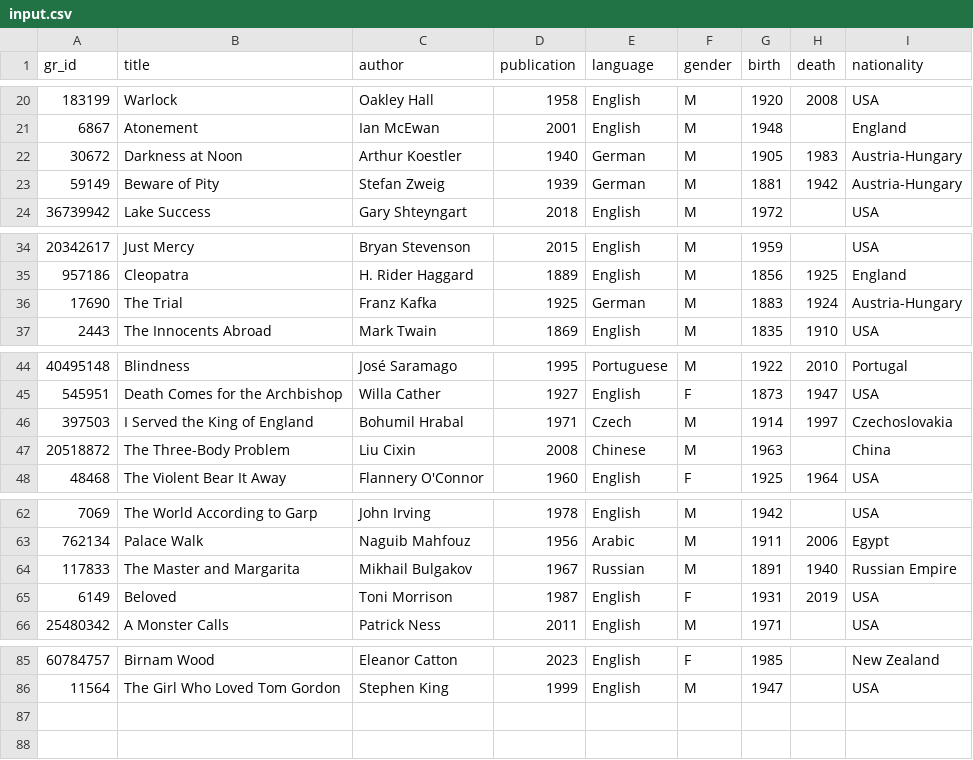
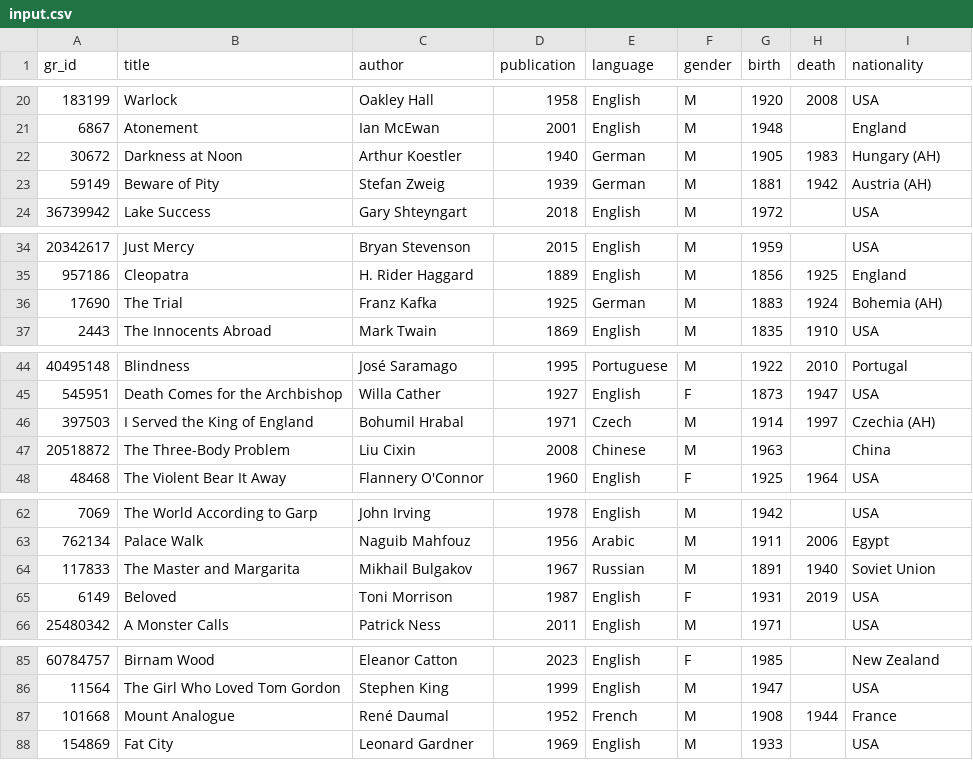
Before and after one commit to tilley-charles/goodreads-rip, a CSV file: src/input.csv, drawn as a sheet; only a part is shown, gaps mark what is left out.

Commit message:
chore: update book list

```diff
--- a/src/input.csv
+++ b/src/input.csv
@@ -21,4 +21,4 @@
 6867,Atonement,Ian McEwan,2001,English,M,1948,,England
-30672,Darkness at Noon,Arthur Koestler,1940,German,M,1905,1983,Austria-Hungary
-59149,Beware of Pity,Stefan Zweig,1939,German,M,1881,1942,Austria-Hungary
+30672,Darkness at Noon,Arthur Koestler,1940,German,M,1905,1983,Hungary (AH)
+59149,Beware of Pity,Stefan Zweig,1939,German,M,1881,1942,Austria (AH)
 36739942,Lake Success,Gary Shteyngart,2018,English,M,1972,,USA
@@ -35,3 +35,3 @@
 957186,Cleopatra,H. Rider Haggard,1889,English,M,1856,1925,England
-17690,The Trial,Franz Kafka,1925,German,M,1883,1924,Austria-Hungary
+17690,The Trial,Franz Kafka,1925,German,M,1883,1924,Bohemia (AH)
 2443,The Innocents Abroad,Mark Twain,1869,English,M,1835,1910,USA
@@ -45,3 +45,3 @@
 545951,Death Comes for the Archbishop,Willa Cather,1927,English,F,1873,1947,USA
-397503,I Served the King of England,Bohumil Hrabal,1971,Czech,M,1914,1997,Czechoslovakia
+397503,I Served the King of England,Bohumil Hrabal,1971,Czech,M,1914,1997,Czechia (AH)
 20518872,The Three-Body Problem,Liu Cixin,2008,Chinese,M,1963,,China
@@ -63,3 +63,3 @@
 762134,Palace Walk,Naguib Mahfouz,1956,Arabic,M,1911,2006,Egypt
-117833,The Master and Margarita,Mikhail Bulgakov,1967,Russian,M,1891,1940,Russian Empire
+117833,The Master and Margarita,Mikhail Bulgakov,1967,Russian,M,1891,1940,Soviet Union
 6149,Beloved,Toni Morrison,1987,English,F,1931,2019,USA
@@ -86 +86,3 @@
 11564,The Girl Who Loved Tom Gordon,Stephen King,1999,English,M,1947,,USA
+101668,Mount Analogue,René Daumal,1952,French,M,1908,1944,France
+154869,Fat City,Leonard Gardner,1969,English,M,1933,,USA
```
